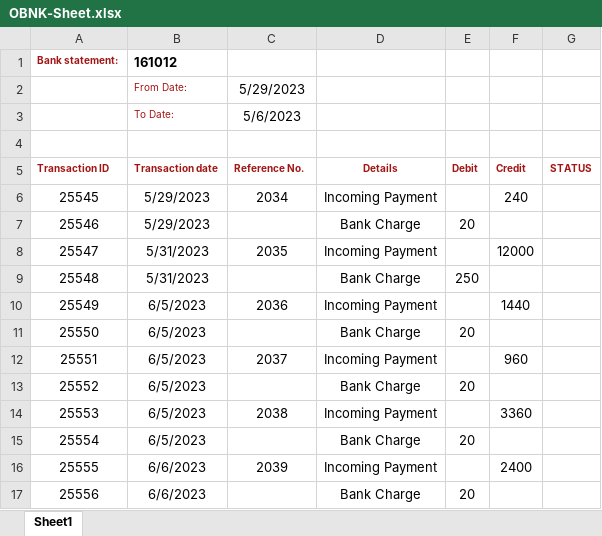
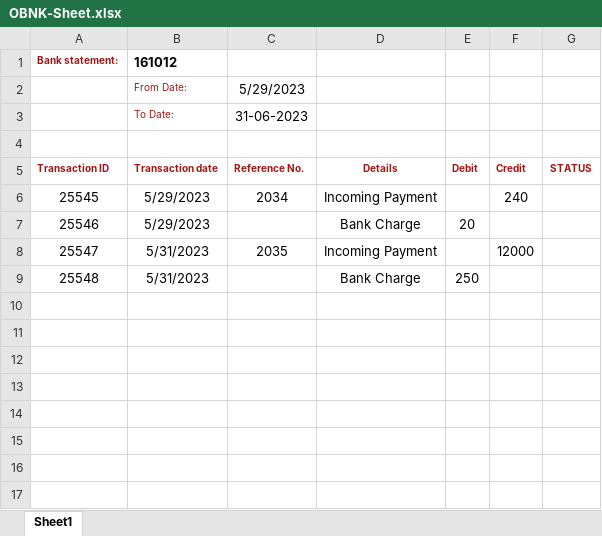
Before and after one commit to KpFavas/RpaTesting, an Excel workbook: RobocorpTestRobots/SAP-Project/input/OBNK-Sheet.xlsx, sheet Sheet1, drawn as a sheet; values as stored, in another font and other column widths than the file's, no borders; the diff names each change by its address in the sheet, - before the commit and + after, or states it on an @@ line.

```diff
--- a/RobocorpTestRobots/SAP-Project/input/OBNK-Sheet.xlsx (sheet Sheet1)
+++ b/RobocorpTestRobots/SAP-Project/input/OBNK-Sheet.xlsx (sheet Sheet1)
-C3 (Reference No.): 5/6/2023
+C3 (Reference No.): 31-06-2023
-row 10: 25549 | 6/5/2023 | 2036 | Incoming Payment |  | 1440
-row 11: 25550 | 6/5/2023 |  | Bank Charge | 20
-row 12: 25551 | 6/5/2023 | 2037 | Incoming Payment |  | 960
-row 13: 25552 | 6/5/2023 |  | Bank Charge | 20
-row 14: 25553 | 6/5/2023 | 2038 | Incoming Payment |  | 3360
-row 15: 25554 | 6/5/2023 |  | Bank Charge | 20
-row 16: 25555 | 6/6/2023 | 2039 | Incoming Payment |  | 2400
-row 17: 25556 | 6/6/2023 |  | Bank Charge | 20
```
Also changed, not shown: RobocorpTestRobots/SAP-Project/OBNK-Sheet.xlsx, 4 other files.
